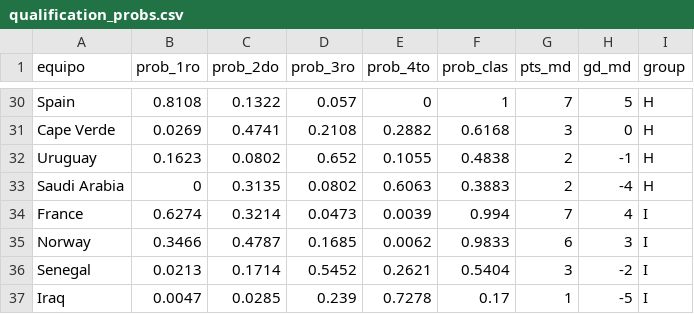
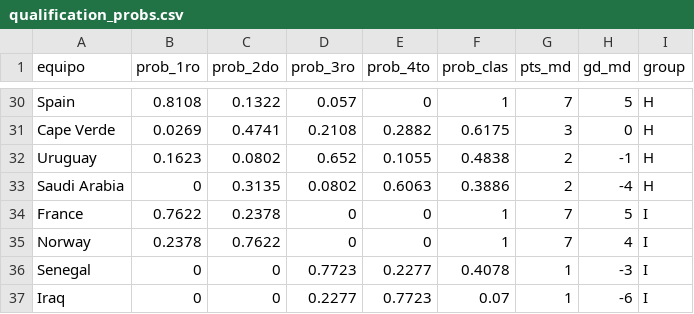
Before and after one commit to CapStats-ML/Mod-Jerarquico-Bayesiano-Mundial, a CSV file: output/tables/qualification_probs.csv, drawn as a sheet; only a part is shown, gaps mark what is left out; the diff covers the shown part only; the diff names each change by its address in the sheet, - before the commit and + after, or states it on an @@ line.

```diff
--- a/output/tables/qualification_probs.csv
+++ b/output/tables/qualification_probs.csv
-F31 (prob_clas): 0.6168
+F31 (prob_clas): 0.6175
-F33 (prob_clas): 0.3883
+F33 (prob_clas): 0.3886
-B34 (prob_1ro): 0.6274
+B34 (prob_1ro): 0.7622
-C34 (prob_2do): 0.3214
+C34 (prob_2do): 0.2378
-D34 (prob_3ro): 0.0473
+D34 (prob_3ro): 0
-E34 (prob_4to): 0.0039
+E34 (prob_4to): 0
-F34 (prob_clas): 0.994
+F34 (prob_clas): 1
-H34 (gd_md): 4
+H34 (gd_md): 5
-B35 (prob_1ro): 0.3466
+B35 (prob_1ro): 0.2378
-C35 (prob_2do): 0.4787
+C35 (prob_2do): 0.7622
-D35 (prob_3ro): 0.1685
+D35 (prob_3ro): 0
-E35 (prob_4to): 0.0062
+E35 (prob_4to): 0
-F35 (prob_clas): 0.9833
+F35 (prob_clas): 1
-G35 (pts_md): 6
+G35 (pts_md): 7
-H35 (gd_md): 3
+H35 (gd_md): 4
-B36 (prob_1ro): 0.0213
+B36 (prob_1ro): 0
-C36 (prob_2do): 0.1714
+C36 (prob_2do): 0
-D36 (prob_3ro): 0.5452
+D36 (prob_3ro): 0.7723
-E36 (prob_4to): 0.2621
+E36 (prob_4to): 0.2277
-F36 (prob_clas): 0.5404
+F36 (prob_clas): 0.4078
-G36 (pts_md): 3
+G36 (pts_md): 1
-H36 (gd_md): -2
+H36 (gd_md): -3
-B37 (prob_1ro): 0.0047
+B37 (prob_1ro): 0
-C37 (prob_2do): 0.0285
+C37 (prob_2do): 0
-D37 (prob_3ro): 0.239
+D37 (prob_3ro): 0.2277
-E37 (prob_4to): 0.7278
+E37 (prob_4to): 0.7723
-F37 (prob_clas): 0.17
+F37 (prob_clas): 0.07
-H37 (gd_md): -5
+H37 (gd_md): -6
```
Also changed, not shown: 87 edited cells elsewhere in this file, data/live/resultados_reales.csv, output/tables/knockout_probs.csv, 7 other files.
